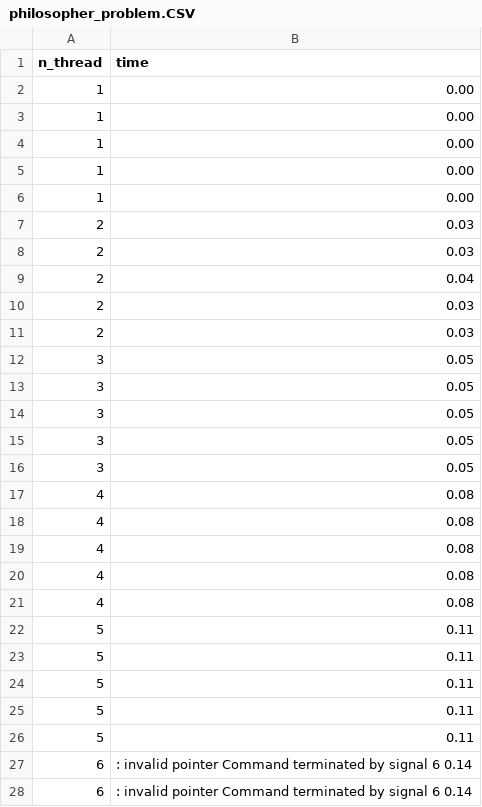
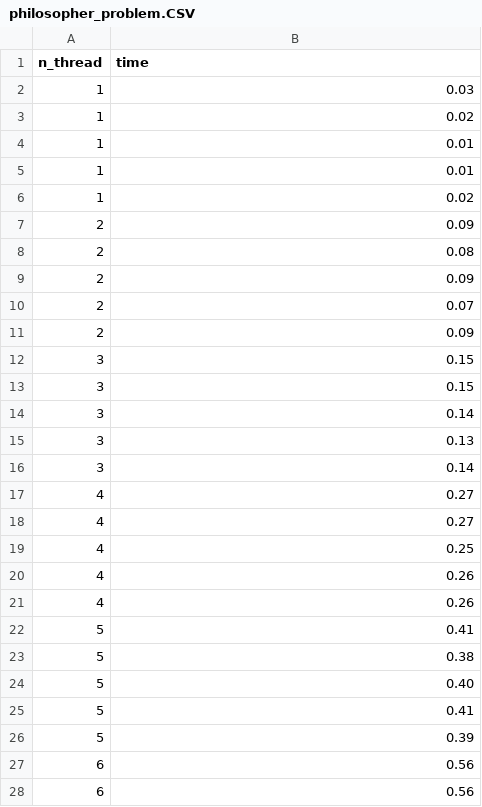
Before and after one commit to camillecaulier/6_1_pho_projets, a CSV file: projet_1/philosopher_problem.CSV, drawn as a sheet; only a part is shown; the diff covers the shown part only.

```diff
--- a/projet_1/philosopher_problem.CSV
+++ b/projet_1/philosopher_problem.CSV
@@ -1,28 +1,28 @@
 n_thread,time
-1, 0.00
-1, 0.00
-1, 0.00
-1, 0.00
-1, 0.00
-2, 0.03
-2, 0.03
-2, 0.04
-2, 0.03
-2, 0.03
-3, 0.05
-3, 0.05
-3, 0.05
-3, 0.05
-3, 0.05
-4, 0.08
-4, 0.08
-4, 0.08
-4, 0.08
-4, 0.08
-5, 0.11
-5, 0.11
-5, 0.11
-5, 0.11
-5, 0.11
-6, : invalid pointer Command terminated by signal 6 0.14
-6, : invalid pointer Command terminated by signal 6 0.14
+1, 0.03
+1, 0.02
+1, 0.01
+1, 0.01
+1, 0.02
+2, 0.09
+2, 0.08
+2, 0.09
+2, 0.07
+2, 0.09
+3, 0.15
+3, 0.15
+3, 0.14
+3, 0.13
+3, 0.14
+4, 0.27
+4, 0.27
+4, 0.25
+4, 0.26
+4, 0.26
+5, 0.41
+5, 0.38
+5, 0.40
+5, 0.41
+5, 0.39
+6, 0.56
+6, 0.56
```
Also changed, not shown: 53 edited cells elsewhere in this file, 7 other files.
